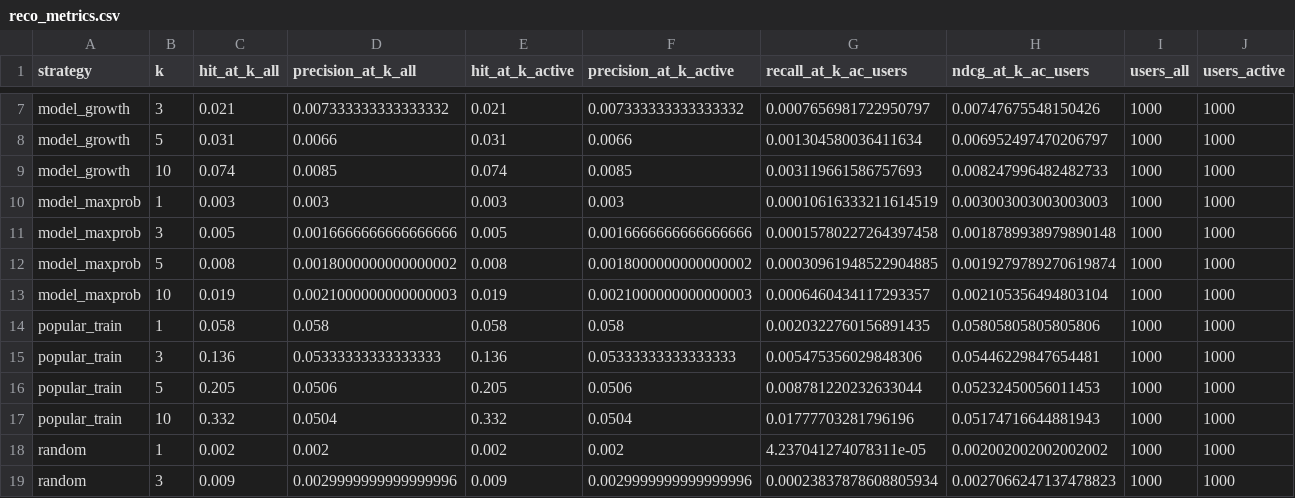
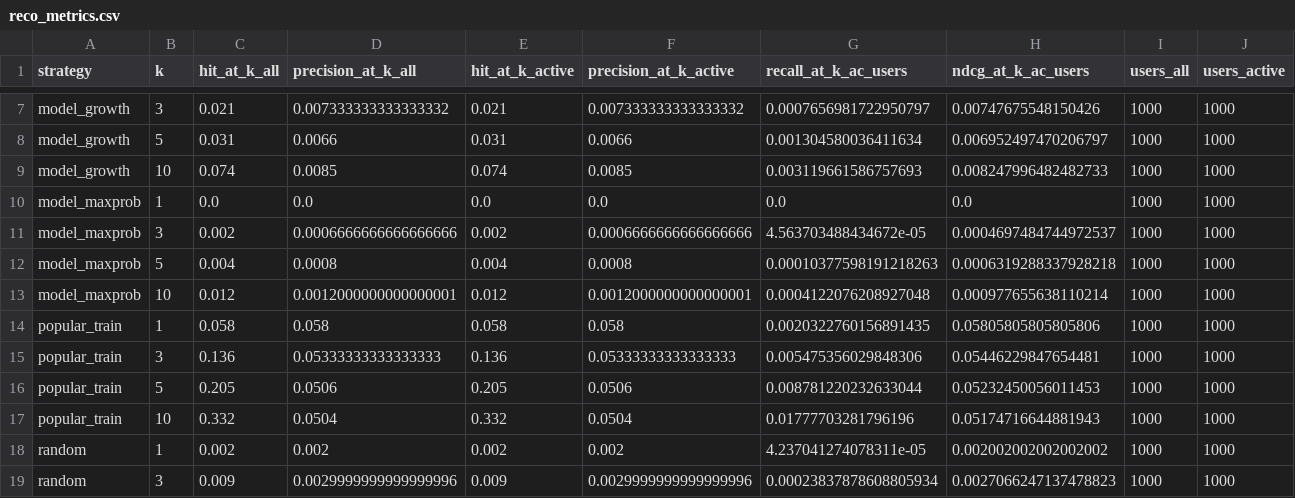
Before and after one commit to Justtyn/Online-Judge-Problem-Recommendation-Algorithm, a CSV file: Reports/reco_metrics.csv, drawn as a sheet; only a part is shown, gaps mark what is left out; the diff names each change by its address in the sheet, - before the commit and + after, or states it on an @@ line.

```diff
--- a/Reports/reco_metrics.csv
+++ b/Reports/reco_metrics.csv
-C10 (hit_at_k_all): 0.003
+C10 (hit_at_k_all): 0.0
-D10 (precision_at_k_all): 0.003
+D10 (precision_at_k_all): 0.0
-E10 (hit_at_k_active): 0.003
+E10 (hit_at_k_active): 0.0
-F10 (precision_at_k_active): 0.003
+F10 (precision_at_k_active): 0.0
-G10 (recall_at_k_ac_users): 0.00010616333211614519
+G10 (recall_at_k_ac_users): 0.0
-H10 (ndcg_at_k_ac_users): 0.003003003003003003
+H10 (ndcg_at_k_ac_users): 0.0
-C11 (hit_at_k_all): 0.005
+C11 (hit_at_k_all): 0.002
-D11 (precision_at_k_all): 0.0016666666666666666
+D11 (precision_at_k_all): 0.0006666666666666666
-E11 (hit_at_k_active): 0.005
+E11 (hit_at_k_active): 0.002
-F11 (precision_at_k_active): 0.0016666666666666666
+F11 (precision_at_k_active): 0.0006666666666666666
-G11 (recall_at_k_ac_users): 0.00015780227264397458
+G11 (recall_at_k_ac_users): 4.563703488434672e-05
-H11 (ndcg_at_k_ac_users): 0.0018789938979890148
+H11 (ndcg_at_k_ac_users): 0.0004697484744972537
-C12 (hit_at_k_all): 0.008
+C12 (hit_at_k_all): 0.004
-D12 (precision_at_k_all): 0.0018000000000000002
+D12 (precision_at_k_all): 0.0008
-E12 (hit_at_k_active): 0.008
+E12 (hit_at_k_active): 0.004
-F12 (precision_at_k_active): 0.0018000000000000002
+F12 (precision_at_k_active): 0.0008
-G12 (recall_at_k_ac_users): 0.00030961948522904885
+G12 (recall_at_k_ac_users): 0.00010377598191218263
-H12 (ndcg_at_k_ac_users): 0.0019279789270619874
+H12 (ndcg_at_k_ac_users): 0.0006319288337928218
-C13 (hit_at_k_all): 0.019
+C13 (hit_at_k_all): 0.012
-D13 (precision_at_k_all): 0.0021000000000000003
+D13 (precision_at_k_all): 0.0012000000000000001
-E13 (hit_at_k_active): 0.019
+E13 (hit_at_k_active): 0.012
-F13 (precision_at_k_active): 0.0021000000000000003
+F13 (precision_at_k_active): 0.0012000000000000001
-G13 (recall_at_k_ac_users): 0.0006460434117293357
+G13 (recall_at_k_ac_users): 0.0004122076208927048
-H13 (ndcg_at_k_ac_users): 0.002105356494803104
+H13 (ndcg_at_k_ac_users): 0.000977655638110214
```
Also changed, not shown: 15 other files.
